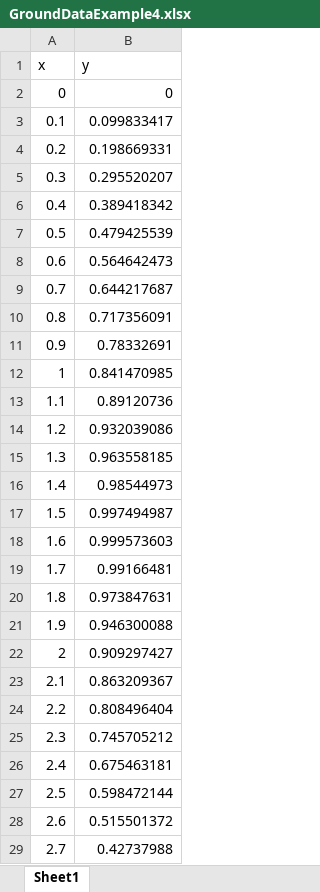
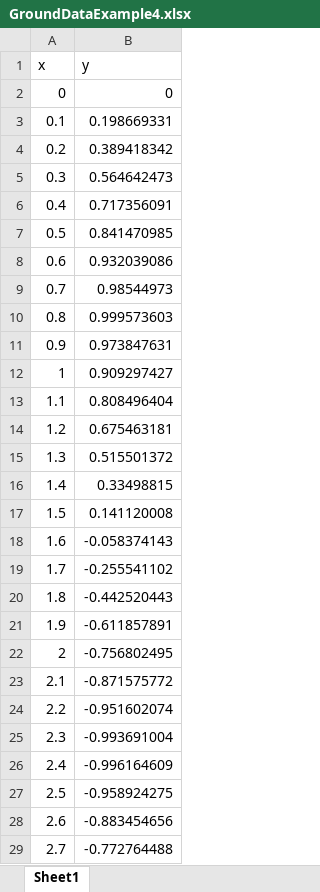
Before and after one commit to joebrands/Suspension-Project, an Excel workbook: GroundDataExample4.xlsx, sheet Sheet1, drawn as a sheet; only a part is shown; values as stored, in another font and other column widths than the file's, no borders; the diff covers the shown part only; the diff names each change by its address in the sheet, - before the commit and + after, or states it on an @@ line.

```diff
--- a/GroundDataExample4.xlsx (sheet Sheet1)
+++ b/GroundDataExample4.xlsx (sheet Sheet1)
-B3 (y): 0.099833417
+B3 (y): 0.198669331
-B4 (y): 0.198669331
+B4 (y): 0.389418342
-B5 (y): 0.295520207
+B5 (y): 0.564642473
-B6 (y): 0.389418342
+B6 (y): 0.717356091
-B7 (y): 0.479425539
+B7 (y): 0.841470985
-B8 (y): 0.564642473
+B8 (y): 0.932039086
-B9 (y): 0.644217687
+B9 (y): 0.98544973
-B10 (y): 0.717356091
+B10 (y): 0.999573603
-B11 (y): 0.78332691
+B11 (y): 0.973847631
-B12 (y): 0.841470985
+B12 (y): 0.909297427
-B13 (y): 0.89120736
+B13 (y): 0.808496404
-B14 (y): 0.932039086
+B14 (y): 0.675463181
-B15 (y): 0.963558185
+B15 (y): 0.515501372
-B16 (y): 0.98544973
+B16 (y): 0.33498815
-B17 (y): 0.997494987
+B17 (y): 0.141120008
-B18 (y): 0.999573603
+B18 (y): -0.058374143
-B19 (y): 0.99166481
+B19 (y): -0.255541102
-B20 (y): 0.973847631
+B20 (y): -0.442520443
-B21 (y): 0.946300088
+B21 (y): -0.611857891
-B22 (y): 0.909297427
+B22 (y): -0.756802495
-B23 (y): 0.863209367
+B23 (y): -0.871575772
-B24 (y): 0.808496404
+B24 (y): -0.951602074
-B25 (y): 0.745705212
+B25 (y): -0.993691004
-B26 (y): 0.675463181
+B26 (y): -0.996164609
-B27 (y): 0.598472144
+B27 (y): -0.958924275
-B28 (y): 0.515501372
+B28 (y): -0.883454656
-B29 (y): 0.42737988
+B29 (y): -0.772764488
```
Also changed, not shown: 73 edited cells elsewhere in this sheet, 3 other files.
